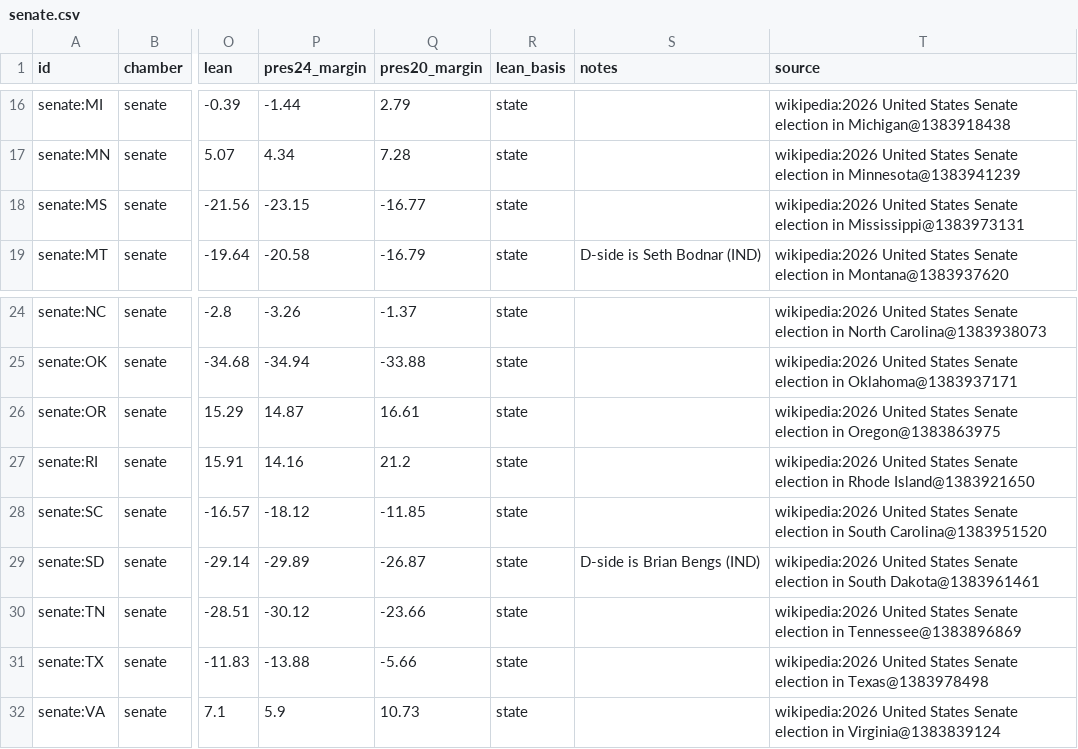
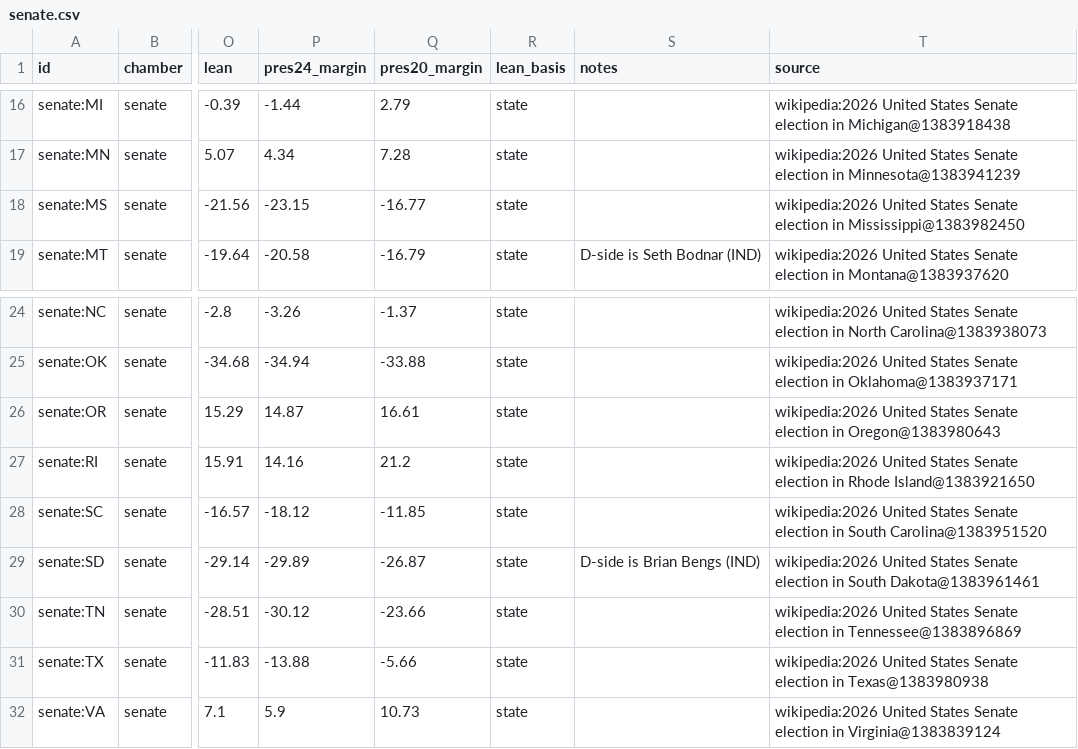
Before and after one commit to KaraZajac/MIDTERMS2026, a CSV file: data/races/senate.csv, drawn as a sheet; only a part is shown, gaps mark what is left out; the diff names each change by its address in the sheet, - before the commit and + after, or states it on an @@ line.

```diff
--- a/data/races/senate.csv
+++ b/data/races/senate.csv
-T18 (source): …election in Mississippi@1383973131
+T18 (source): …election in Mississippi@1383982450
-T26 (source): …election in Oregon@1383863975
+T26 (source): …election in Oregon@1383980643
-T31 (source): …election in Texas@1383978498
+T31 (source): …election in Texas@1383980938
```
Also changed, not shown: data/polls/races.csv, data/races/governor.csv, 9 other files.
